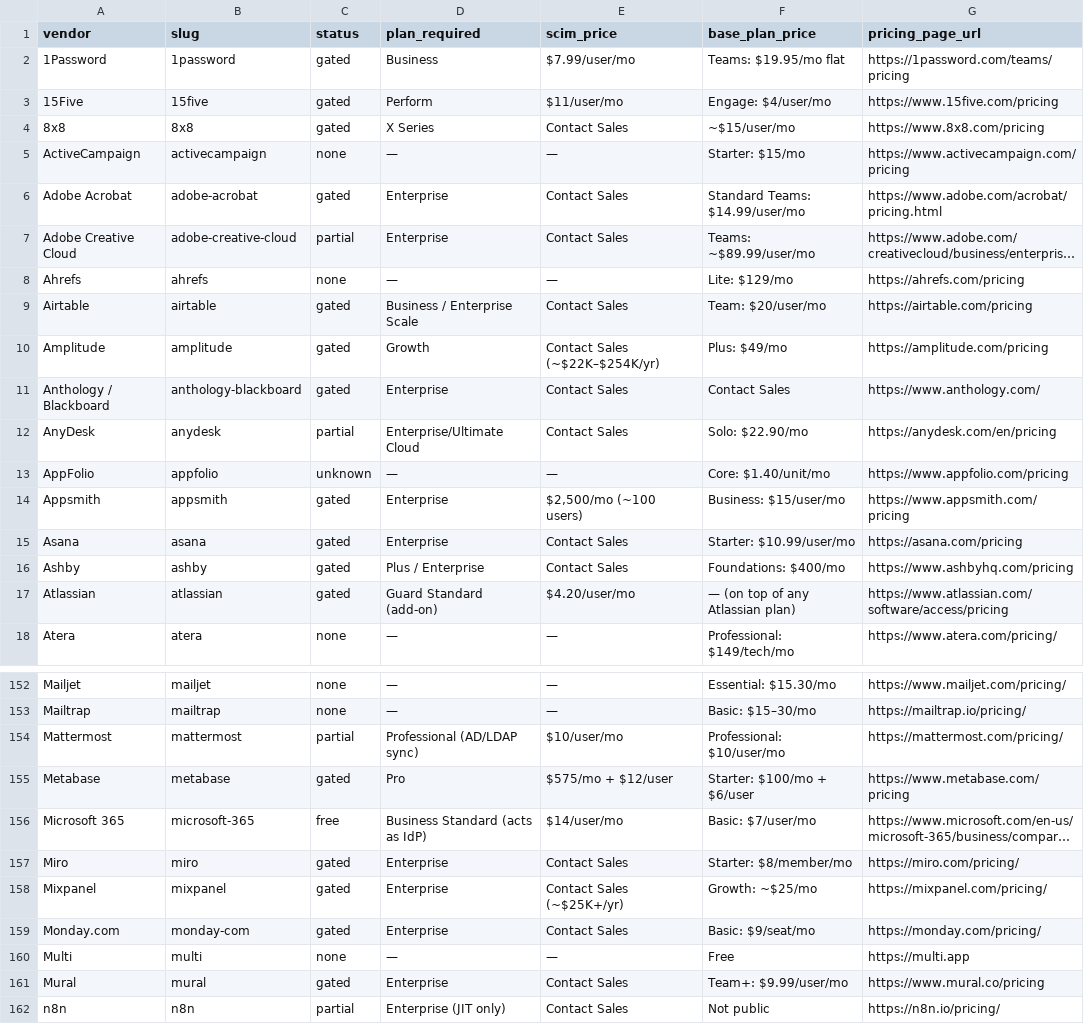
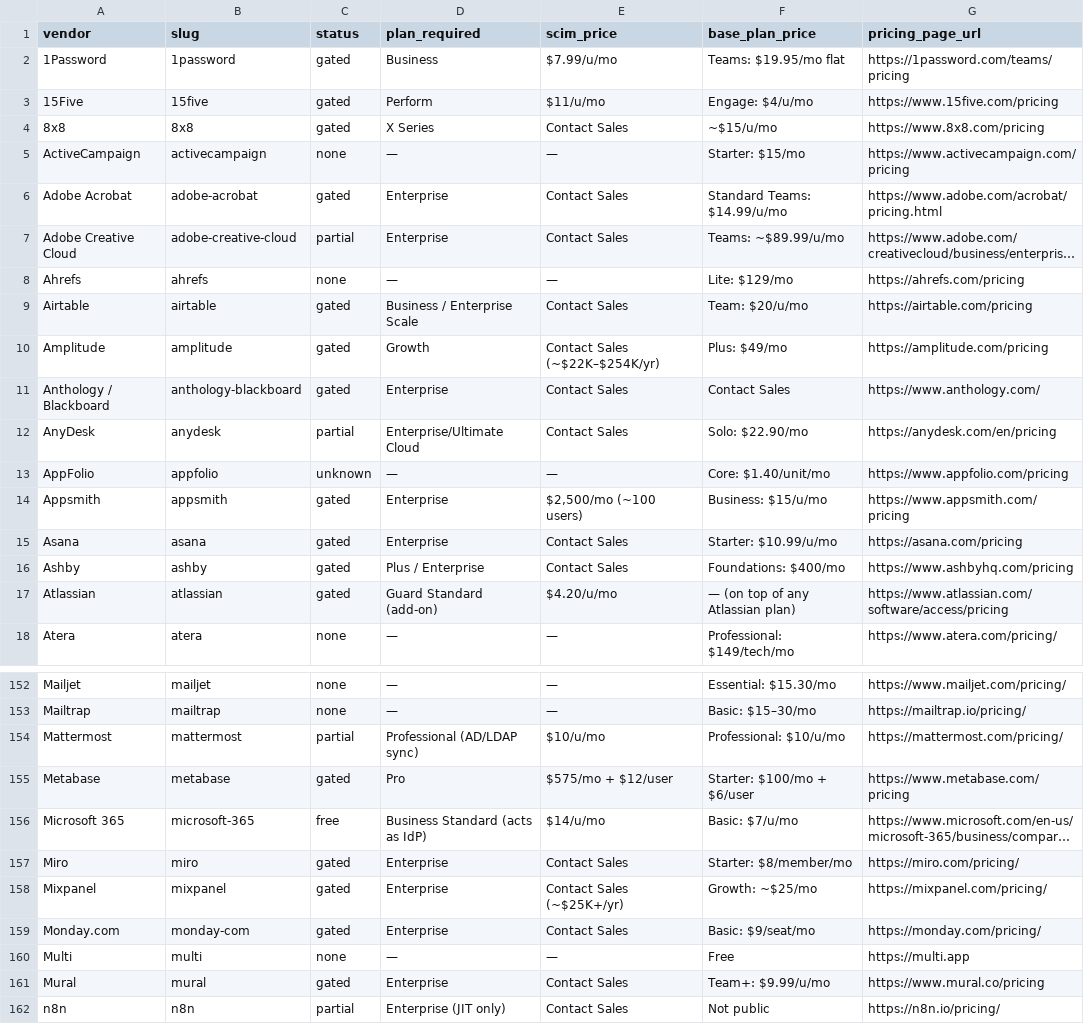
Before and after one commit to IdenWorks/scim-tax, a CSV file: data.csv, drawn as a sheet; only a part is shown, gaps mark what is left out; long unchanged cells end in …; the diff covers the shown part only; the diff names each change by its address in the sheet, - before the commit and + after, or states it on an @@ line.

```diff
--- a/data.csv
+++ b/data.csv
-E2 (scim_price): $7.99/user/mo
+E2 (scim_price): $7.99/u/mo
-E3 (scim_price): $11/user/mo
+E3 (scim_price): $11/u/mo
-F3 (base_plan_price): Engage: $4/user/mo
+F3 (base_plan_price): Engage: $4/u/mo
-F4 (base_plan_price): ~$15/user/mo
+F4 (base_plan_price): ~$15/u/mo
-F6 (base_plan_price): Standard Teams: $14.99/user/mo
+F6 (base_plan_price): Standard Teams: $14.99/u/mo
-F7 (base_plan_price): Teams: ~$89.99/user/mo
+F7 (base_plan_price): Teams: ~$89.99/u/mo
-F9 (base_plan_price): Team: $20/user/mo
+F9 (base_plan_price): Team: $20/u/mo
-F14 (base_plan_price): Business: $15/user/mo
+F14 (base_plan_price): Business: $15/u/mo
-F15 (base_plan_price): Starter: $10.99/user/mo
+F15 (base_plan_price): Starter: $10.99/u/mo
-E17 (scim_price): $4.20/user/mo
+E17 (scim_price): $4.20/u/mo
-E154 (scim_price): $10/user/mo
+E154 (scim_price): $10/u/mo
-F154 (base_plan_price): Professional: $10/user/mo
+F154 (base_plan_price): Professional: $10/u/mo
-E156 (scim_price): $14/user/mo
+E156 (scim_price): $14/u/mo
-F156 (base_plan_price): Basic: $7/user/mo
+F156 (base_plan_price): Basic: $7/u/mo
-F161 (base_plan_price): Team+: $9.99/user/mo
+F161 (base_plan_price): Team+: $9.99/u/mo
```
Also changed, not shown: 79 edited cells elsewhere in this file, 1 other file.
